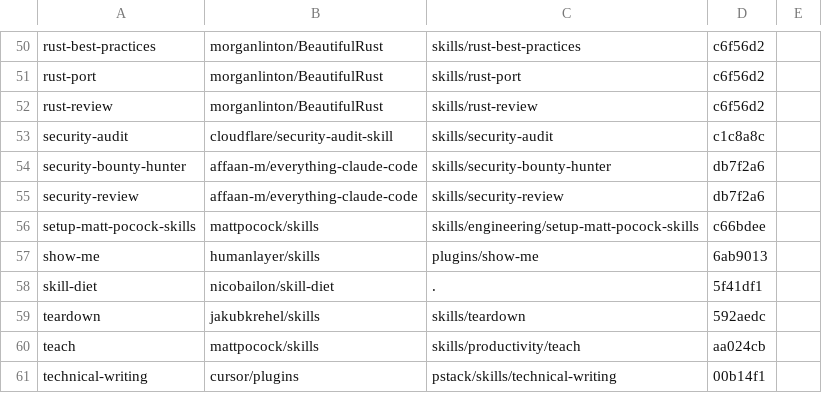
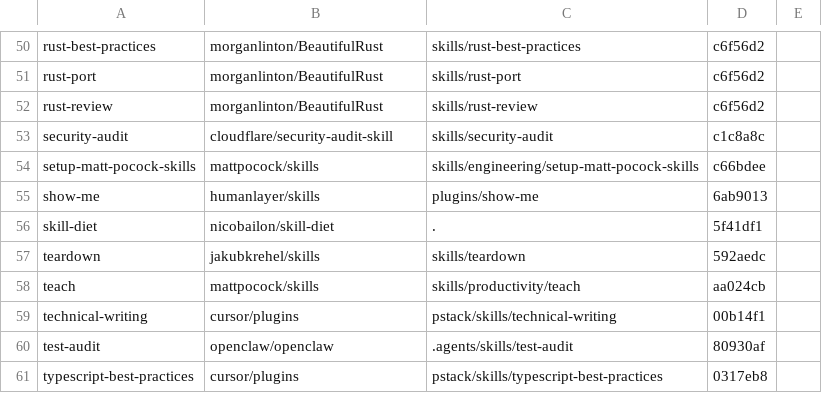
Before and after one commit to YuukiFST/agent-dotfiles, a TSV file: skills/UPSTREAMS.tsv, drawn as a sheet; only a part is shown, gaps mark what is left out; the shorter side is filled out with more unchanged rows; the diff names each change by its address in the sheet, - before the commit and + after, or states it on an @@ line.

Commit message:
chore(skills): drop security-review and security-bounty-hunter
Both were vendored from affaan-m/everything-claude-code, which is no
longer tracked. security-audit covers the same ground, so yuu-mode
routes auth, input, secrets and payment work there. The names go in
REMOVED.txt so the sync deletes them on already-synced machines.

```diff
--- a/skills/UPSTREAMS.tsv
+++ b/skills/UPSTREAMS.tsv
-row 54: security-bounty-hunter | affaan-m/everything-claude-code | skills/security-bounty-hunter | db7f2a6
-row 55: security-review | affaan-m/everything-claude-code | skills/security-review | db7f2a6
```
Also changed, not shown: 13 other files.
